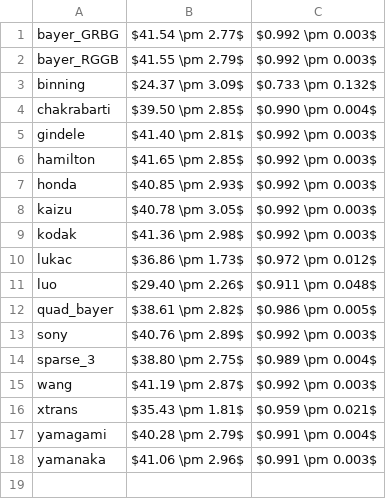
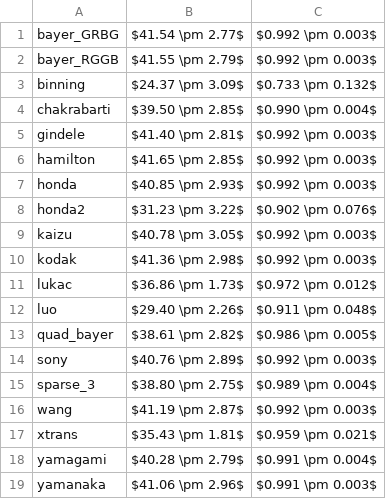
Before and after one commit to mattmull42/unrolled_demosaicking, a CSV file: metrics_V.csv, drawn as a sheet; the diff names each change by its address in the sheet, - before the commit and + after, or states it on an @@ line.

```diff
--- a/metrics_V.csv
+++ b/metrics_V.csv
+row 8: honda2 | $31.23 \pm 3.22$ | $0.902 \pm 0.076$
```
Also changed, not shown: metrics.csv, 3 other files.
